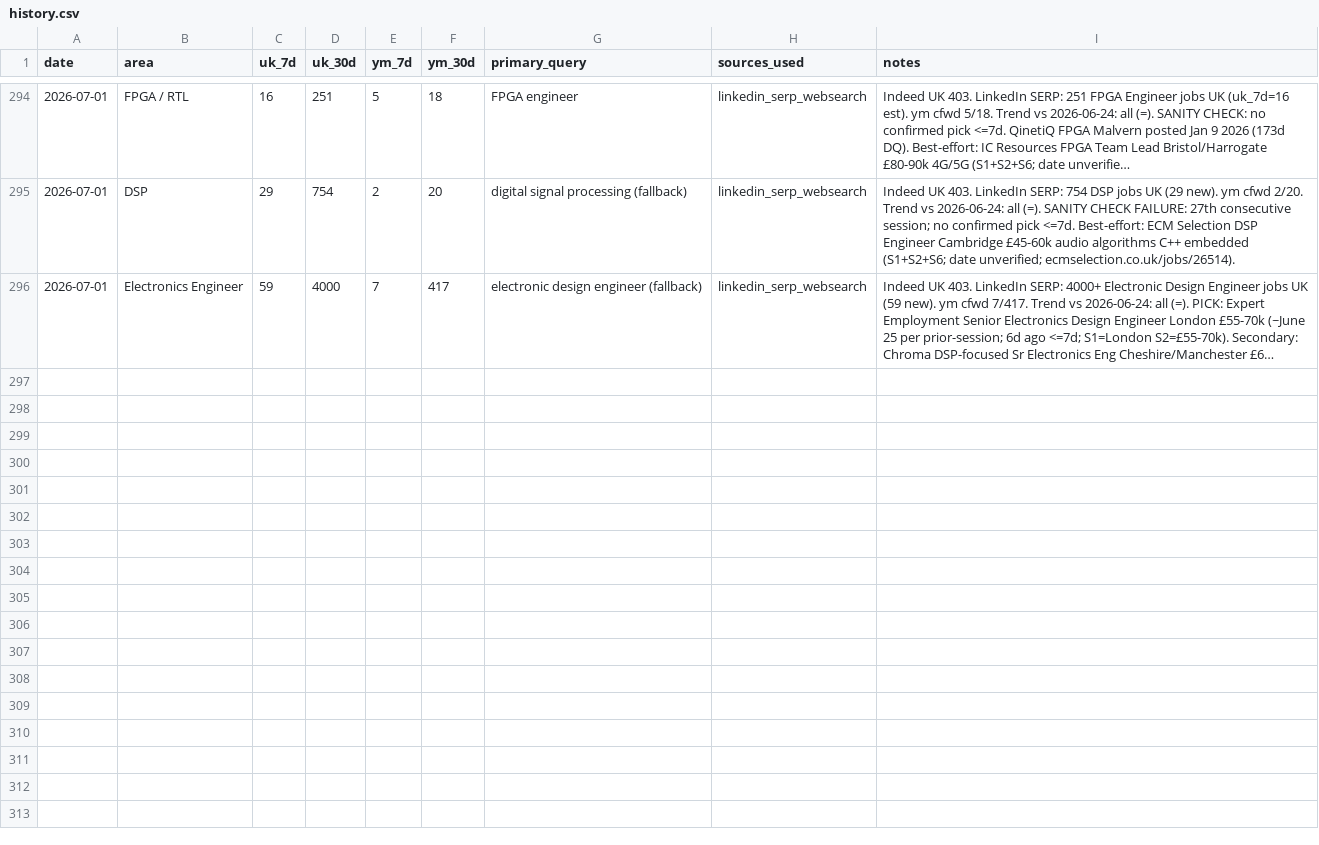
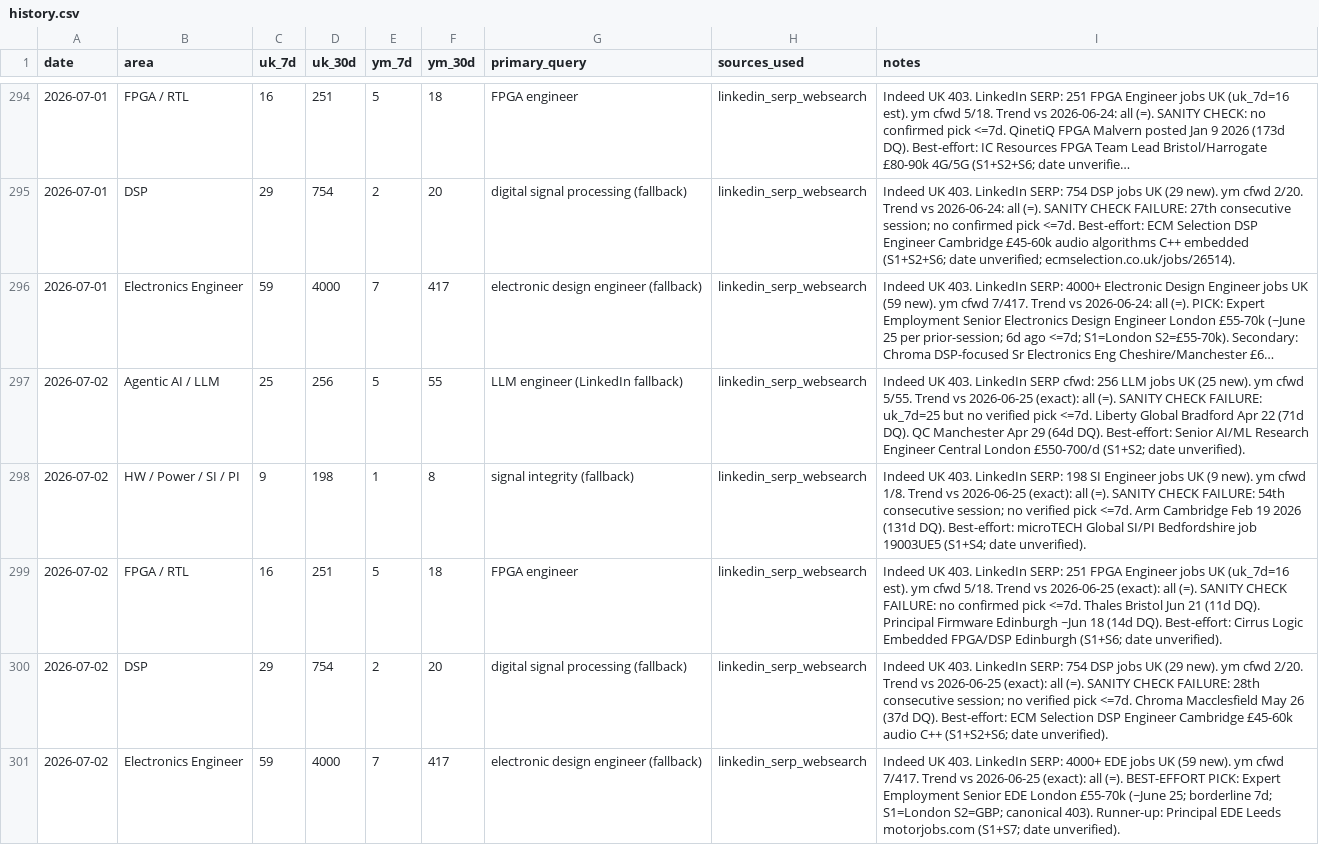
Before and after one commit to BrendanJamesLynskey/job-search-stats, a CSV file: stats/history.csv, drawn as a sheet; only a part is shown, gaps mark what is left out; long unchanged cells end in …; the diff names each change by its address in the sheet, - before the commit and + after, or states it on an @@ line.

Commit message:
Stats snapshot 2026-07-02

```diff
--- a/stats/history.csv
+++ b/stats/history.csv
+row 297: 2026-07-02 | Agentic AI / LLM | 25 | 256 | 5 | 55 | LLM engineer (LinkedIn fallback) | linkedin_serp_websearch | Indeed UK 403. LinkedIn SERP cfwd: 256 LLM jobs UK (25 new). ym cfwd 5/55. Trend vs 2026-06-25 (exact): all (=). SANITY CHECK FAILURE: uk_7d=25 but no verified pick <=7d. Liberty Global Bradford Apr 22 (71d DQ). QC Manchester Apr 29 (64d DQ). Best-effort: Senior AI/ML Research Engineer Central London £550-700/d (S1+S2; date unverified).
+row 298: 2026-07-02 | HW / Power / SI / PI | 9 | 198 | 1 | 8 | signal integrity (fallback) | linkedin_serp_websearch | Indeed UK 403. LinkedIn SERP: 198 SI Engineer jobs UK (9 new). ym cfwd 1/8. Trend vs 2026-06-25 (exact): all (=). SANITY CHECK FAILURE: 54th consecutive session; no verified pick <=7d. Arm Cambridge Feb 19 2026 (131d DQ). Best-effort: microTECH Global SI/PI Bedfordshire job 19003UE5 (S1+S4; date unverified).
+row 299: 2026-07-02 | FPGA / RTL | 16 | 251 | 5 | 18 | FPGA engineer | linkedin_serp_websearch | Indeed UK 403. LinkedIn SERP: 251 FPGA Engineer jobs UK (uk_7d=16 est). ym cfwd 5/18. Trend vs 2026-06-25 (exact): all (=). SANITY CHECK FAILURE: no confirmed pick <=7d. Thales Bristol Jun 21 (11d DQ). Principal Firmware Edinburgh ~Jun 18 (14d DQ). Best-effort: Cirrus Logic Embedded FPGA/DSP Edinburgh (S1+S6; date unverified).
+row 300: 2026-07-02 | DSP | 29 | 754 | 2 | 20 | digital signal processing (fallback) | linkedin_serp_websearch | Indeed UK 403. LinkedIn SERP: 754 DSP jobs UK (29 new). ym cfwd 2/20. Trend vs 2026-06-25 (exact): all (=). SANITY CHECK FAILURE: 28th consecutive session; no verified pick <=7d. Chroma Macclesfield May 26 (37d DQ). Best-effort: ECM Selection DSP Engineer Cambridge £45-60k audio C++ (S1+S2+S6; date unverified).
+row 301: 2026-07-02 | Electronics Engineer | 59 | 4000 | 7 | 417 | electronic design engineer (fallback) | linkedin_serp_websearch | Indeed UK 403. LinkedIn SERP: 4000+ EDE jobs UK (59 new). ym cfwd 7/417. Trend vs 2026-06-25 (exact): all (=). BEST-EFFORT PICK: Expert Employment Senior EDE London £55-70k (~June 25; borderline 7d; S1=London S2=GBP; canonical 403). Runner-up: Principal EDE Leeds motorjobs.com (S1+S7; date unverified).
```
